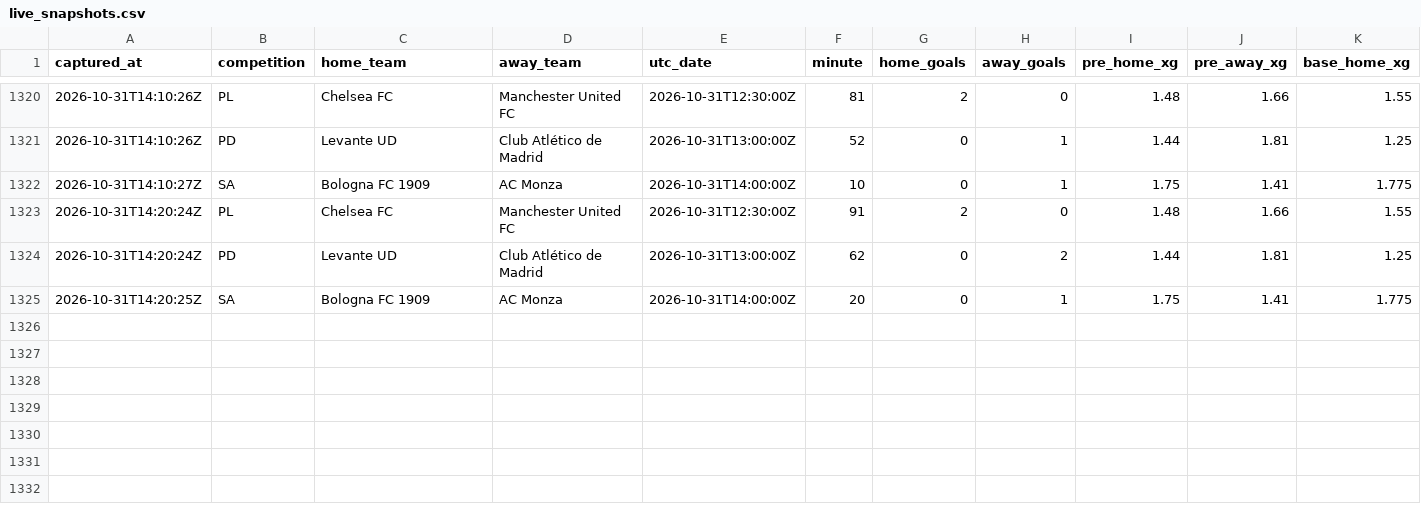
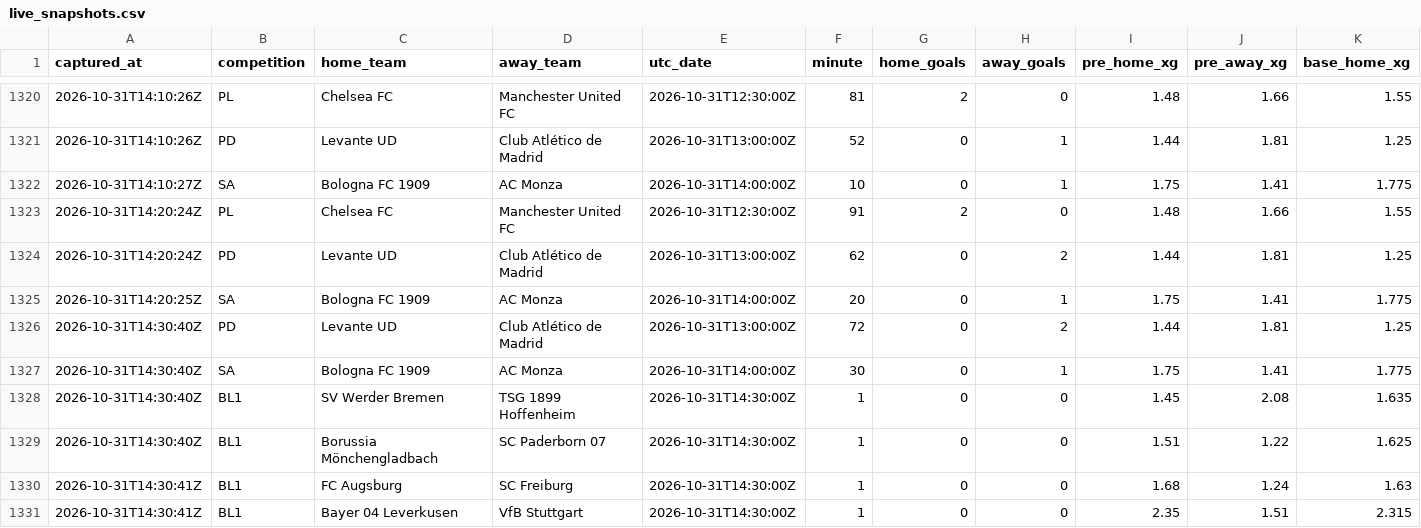
Before and after one commit to ecastc2607-cmd/football_prediction, a CSV file: data/tracking/live_snapshots.csv, drawn as a sheet; only a part is shown, gaps mark what is left out; rows hold the shown columns only; the diff names each change by its address in the sheet, - before the commit and + after, or states it on an @@ line.

```diff
--- a/data/tracking/live_snapshots.csv
+++ b/data/tracking/live_snapshots.csv
+row 1326: 2026-10-31T14:30:40Z | PD | Levante UD | Club Atlético de Madrid | 2026-10-31T13:00:00Z | 72 | 0 | 2 | 1.44 | 1.81 | 1.25
+row 1327: 2026-10-31T14:30:40Z | SA | Bologna FC 1909 | AC Monza | 2026-10-31T14:00:00Z | 30 | 0 | 1 | 1.75 | 1.41 | 1.775
+row 1328: 2026-10-31T14:30:40Z | BL1 | SV Werder Bremen | TSG 1899 Hoffenheim | 2026-10-31T14:30:00Z | 1 | 0 | 0 | 1.45 | 2.08 | 1.635
+row 1329: 2026-10-31T14:30:40Z | BL1 | Borussia Mönchengladbach | SC Paderborn 07 | 2026-10-31T14:30:00Z | 1 | 0 | 0 | 1.51 | 1.22 | 1.625
+row 1330: 2026-10-31T14:30:41Z | BL1 | FC Augsburg | SC Freiburg | 2026-10-31T14:30:00Z | 1 | 0 | 0 | 1.68 | 1.24 | 1.63
+row 1331: 2026-10-31T14:30:41Z | BL1 | Bayer 04 Leverkusen | VfB Stuttgart | 2026-10-31T14:30:00Z | 1 | 0 | 0 | 2.35 | 1.51 | 2.315
```
Also changed, not shown: data/tracking/events_365/games.csv, data/tracking/live_odds_snapshots.csv, 3 other files.
